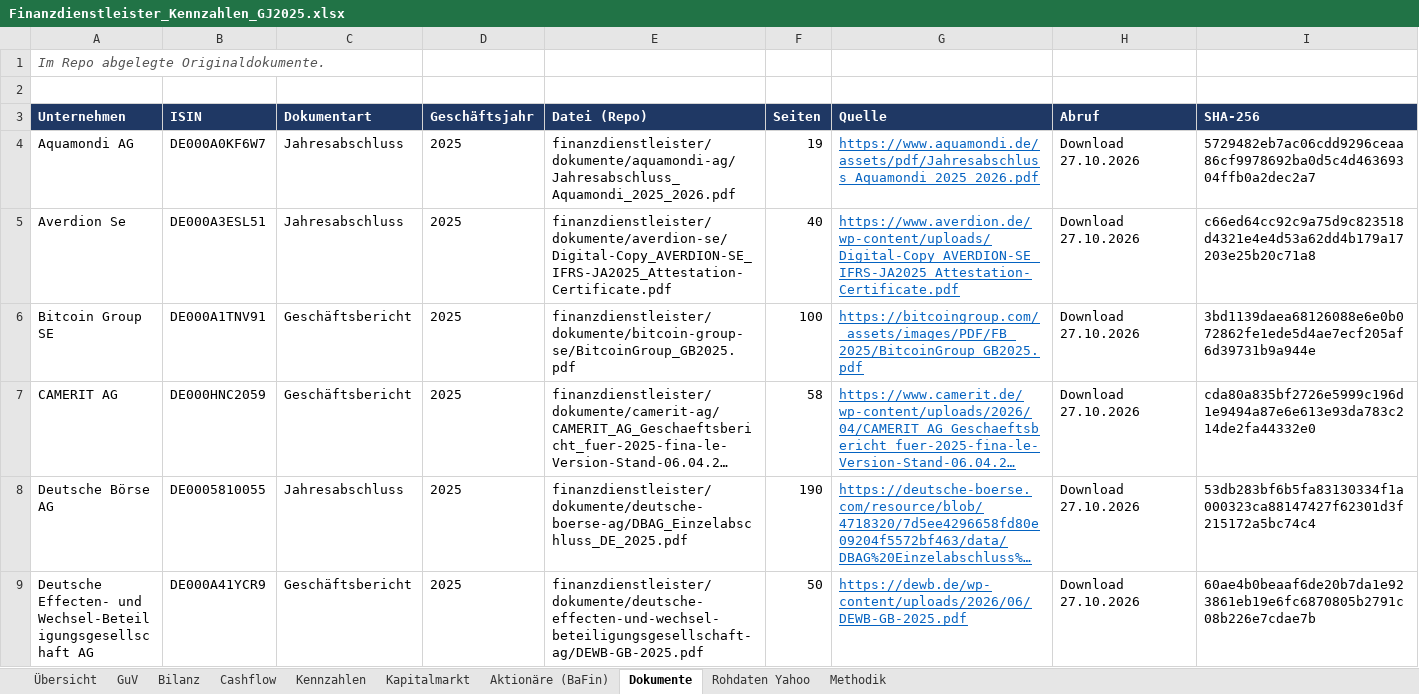
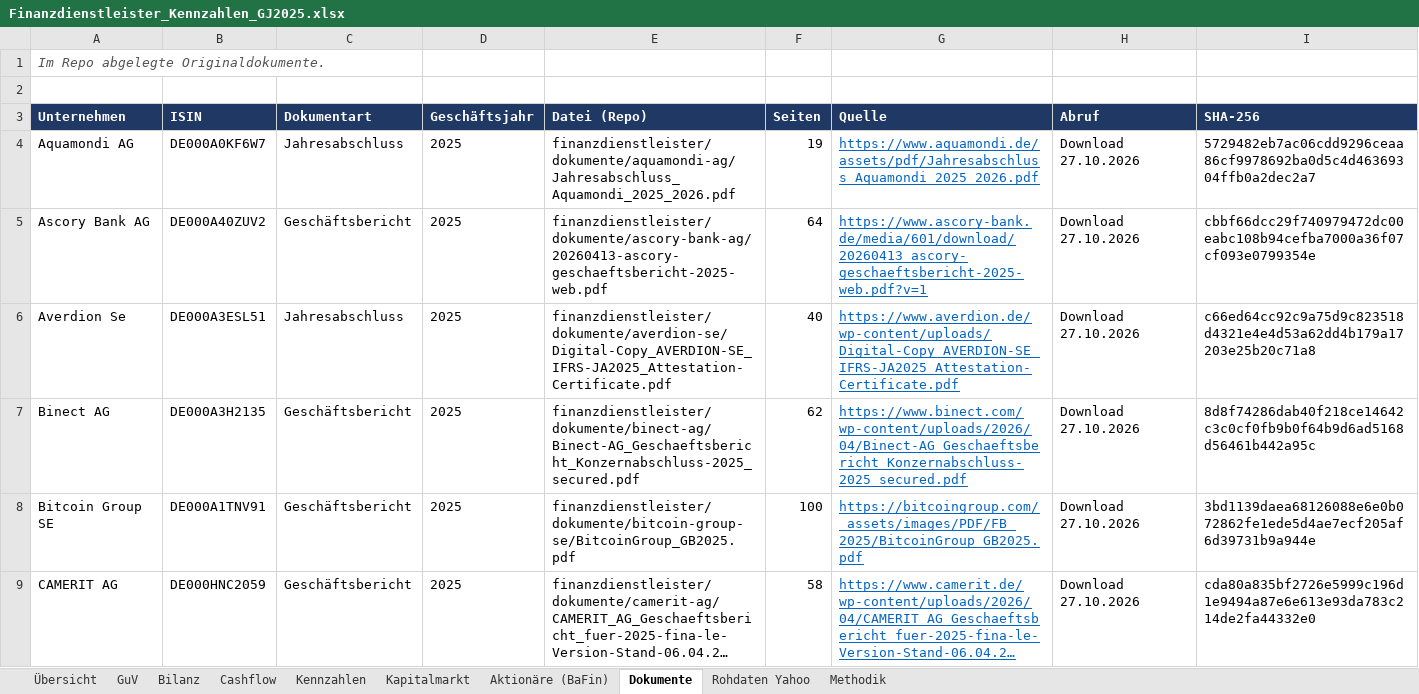
Before and after one commit to chillkrote/Unternehmenskennzahlen, an Excel workbook: boersennotierte-unternehmen/finanzdienstleister/auswertung/Finanzdienstleister_Kennzahlen_GJ2025.xlsx, sheet Dokumente, drawn as a sheet; only a part is shown; the shorter side is filled out with more unchanged rows; long unchanged cells end in …; values as stored, in another font and other column widths than the file's, no borders; the diff covers the shown part only; the diff names each change by its address in the sheet, - before the commit and + after, or states it on an @@ line.

```diff
--- a/boersennotierte-unternehmen/finanzdienstleister/auswertung/Finanzdienstleister_Kennzahlen_GJ2025.xlsx (sheet Dokumente)
+++ b/boersennotierte-unternehmen/finanzdienstleister/auswertung/Finanzdienstleister_Kennzahlen_GJ2025.xlsx (sheet Dokumente)
+row 5: Ascory Bank AG | DE000A40ZUV2 | Geschäftsbericht | 2025 | finanzdienstleister/dokumente/ascory-bank-ag/20260413-ascory-geschaeftsbericht-2025-web.pdf | 64 | https://www.ascory-bank.de/media/601/download/20260413_ascory-geschaeftsbericht-2025-web.pdf?v=1 | Download 27.10.2026 | cbbf66dcc29f740979472dc00eabc108b94cefba7000a36f07cf093e0799354e
+row 7: Binect AG | DE000A3H2135 | Geschäftsbericht | 2025 | finanzdienstleister/dokumente/binect-ag/Binect-AG_Geschaeftsbericht_Konzernabschluss-2025_secured.pdf | 62 | https://www.binect.com/wp-content/uploads/2026/04/Binect-AG_Geschaeftsbericht_Konzernabschluss-2025_secured.pdf | Download 27.10.2026 | 8d8f74286dab40f218ce14642c3c0cf0fb9b0f64b9d6ad5168d56461b442a95c
```
Also changed, not shown: 3 added rows elsewhere in this sheet, sheet Übersicht, boersennotierte-unternehmen/automobil/auswertung/Automobil_Kennzahlen_GJ2025.xlsx, boersennotierte-unternehmen/energie-versorger/auswertung/Energie_Versorger_Kennzahlen_GJ2025.xlsx, 46 other files.
